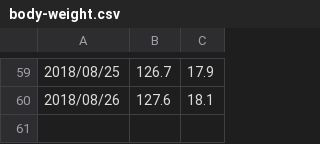
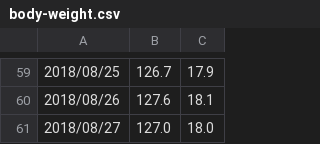
Before and after one commit to LiuJi-Jim/files, a CSV file: body-weight.csv, drawn as a sheet; only a part is shown, gaps mark what is left out.

Commit message:
Update body-weight.csv

```diff
--- a/body-weight.csv
+++ b/body-weight.csv
@@ -60 +60,2 @@
 2018/08/26, 127.6, 18.1
+2018/08/27, 127.0, 18.0
```
